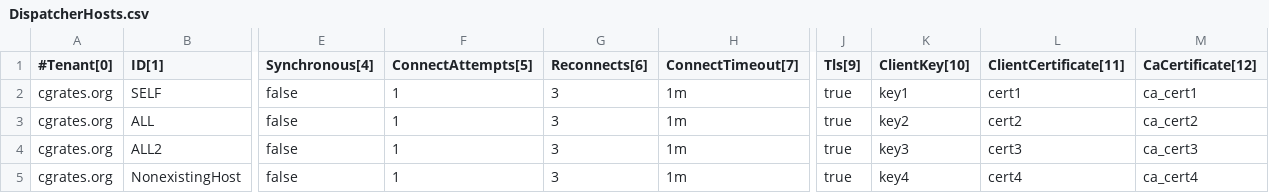
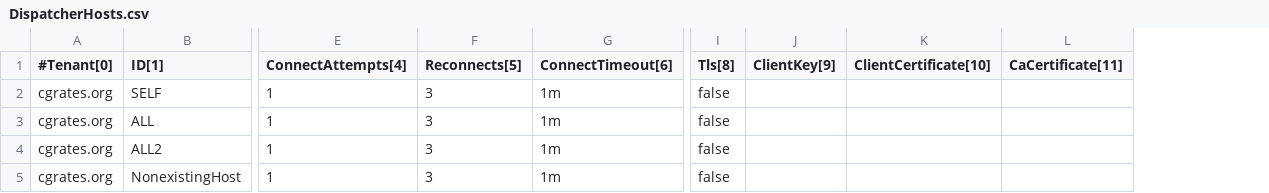
Before and after one commit to cgrates/cgrates, a CSV file: data/tariffplans/dispatchers/DispatcherHosts.csv, drawn as a sheet; only a part is shown, gaps mark what is left out; removed rows and columns are numbered as before the commit, all else as after; the diff covers the shown part only; the diff names each change by its address in the sheet, - before the commit and + after, or states it on an @@ line.

Commit message:
Removed synchronous field from DispatcherHost and RemoteHost, as well as switched DispatchHost csv files

```diff
--- a/data/tariffplans/dispatchers/DispatcherHosts.csv
+++ b/data/tariffplans/dispatchers/DispatcherHosts.csv
-column E (Synchronous[4]), rows 2-5: all false
-column J (Tls[9]), rows 2-5: all true
-column K (ClientKey[10]), rows 2-5: key1 | key2 | key3 | key4
-column L (ClientCertificate[11]), rows 2-5: cert1 | cert2 | cert3 | cert4
-column M (CaCertificate[12]), rows 2-5: ca_cert1 | ca_cert2 | ca_cert3 | ca_cert4
+column I (Tls[8]), rows 2-5: all false
+column J (ClientKey[9]), empty
+column K (ClientCertificate[10]), empty
+column L (CaCertificate[11]), empty
-E1: ConnectAttempts[5]
+E1: ConnectAttempts[4]
-F1: Reconnects[6]
+F1: Reconnects[5]
-G1: ConnectTimeout[7]
+G1: ConnectTimeout[6]
```
Also changed, not shown: 1 edited cell elsewhere in this file, 31 other files.
